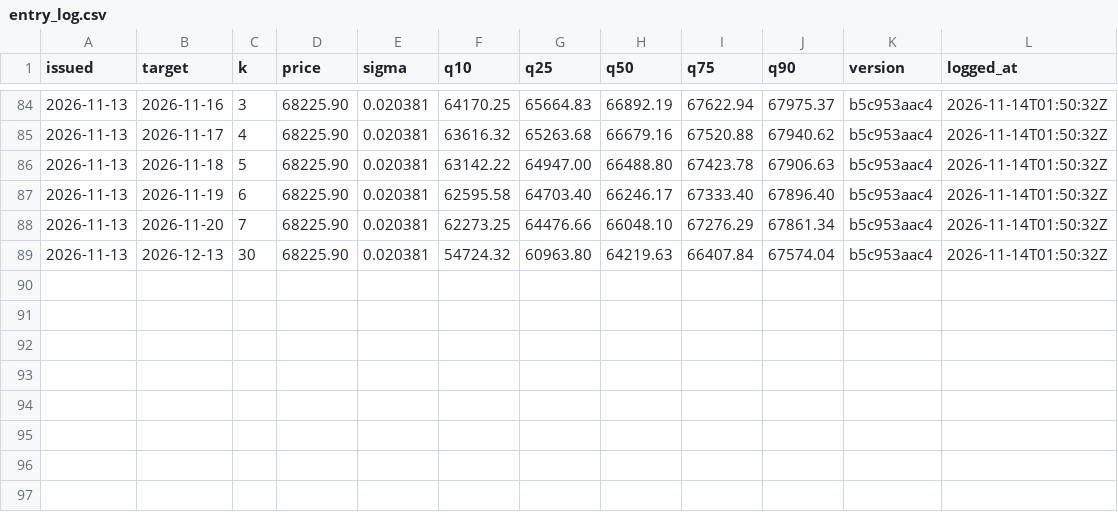
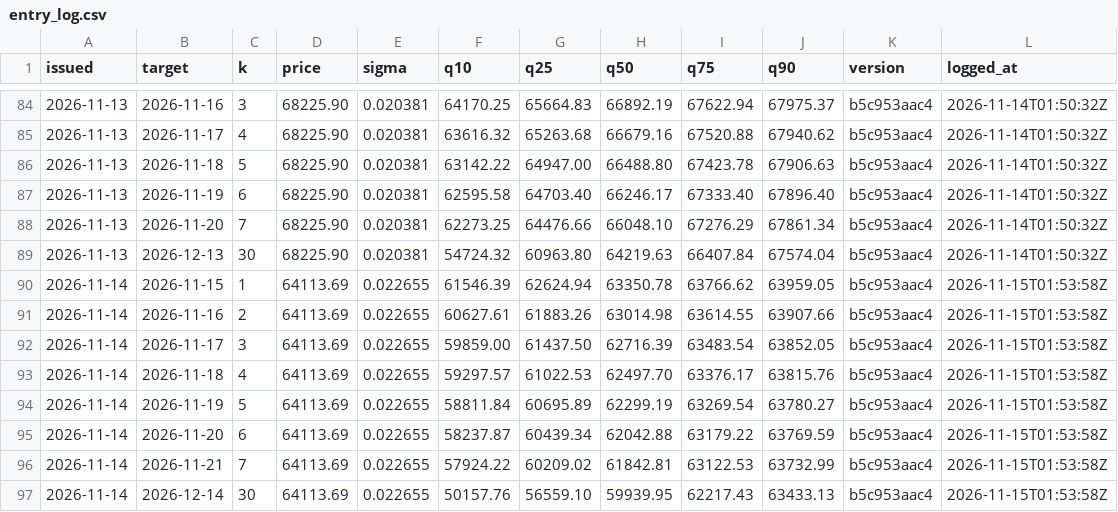
Before and after one commit to hcvt8683-netizen/bot-btc, a CSV file: data/entry/entry_log.csv, drawn as a sheet; only a part is shown, gaps mark what is left out; the diff names each change by its address in the sheet, - before the commit and + after, or states it on an @@ line.

```diff
--- a/data/entry/entry_log.csv
+++ b/data/entry/entry_log.csv
+row 90: 2026-11-14 | 2026-11-15 | 1 | 64113.69 | 0.022655 | 61546.39 | 62624.94 | 63350.78 | 63766.62 | 63959.05 | b5c953aac4 | 2026-11-15T01:53:58Z
+row 91: 2026-11-14 | 2026-11-16 | 2 | 64113.69 | 0.022655 | 60627.61 | 61883.26 | 63014.98 | 63614.55 | 63907.66 | b5c953aac4 | 2026-11-15T01:53:58Z
+row 92: 2026-11-14 | 2026-11-17 | 3 | 64113.69 | 0.022655 | 59859.00 | 61437.50 | 62716.39 | 63483.54 | 63852.05 | b5c953aac4 | 2026-11-15T01:53:58Z
+row 93: 2026-11-14 | 2026-11-18 | 4 | 64113.69 | 0.022655 | 59297.57 | 61022.53 | 62497.70 | 63376.17 | 63815.76 | b5c953aac4 | 2026-11-15T01:53:58Z
+row 94: 2026-11-14 | 2026-11-19 | 5 | 64113.69 | 0.022655 | 58811.84 | 60695.89 | 62299.19 | 63269.54 | 63780.27 | b5c953aac4 | 2026-11-15T01:53:58Z
+row 95: 2026-11-14 | 2026-11-20 | 6 | 64113.69 | 0.022655 | 58237.87 | 60439.34 | 62042.88 | 63179.22 | 63769.59 | b5c953aac4 | 2026-11-15T01:53:58Z
+row 96: 2026-11-14 | 2026-11-21 | 7 | 64113.69 | 0.022655 | 57924.22 | 60209.02 | 61842.81 | 63122.53 | 63732.99 | b5c953aac4 | 2026-11-15T01:53:58Z
+row 97: 2026-11-14 | 2026-12-14 | 30 | 64113.69 | 0.022655 | 50157.76 | 56559.10 | 59939.95 | 62217.43 | 63433.13 | b5c953aac4 | 2026-11-15T01:53:58Z
```
Also changed, not shown: data/exit/exit_log.csv, data/forecast/forecast_log.csv, 31 other files.
